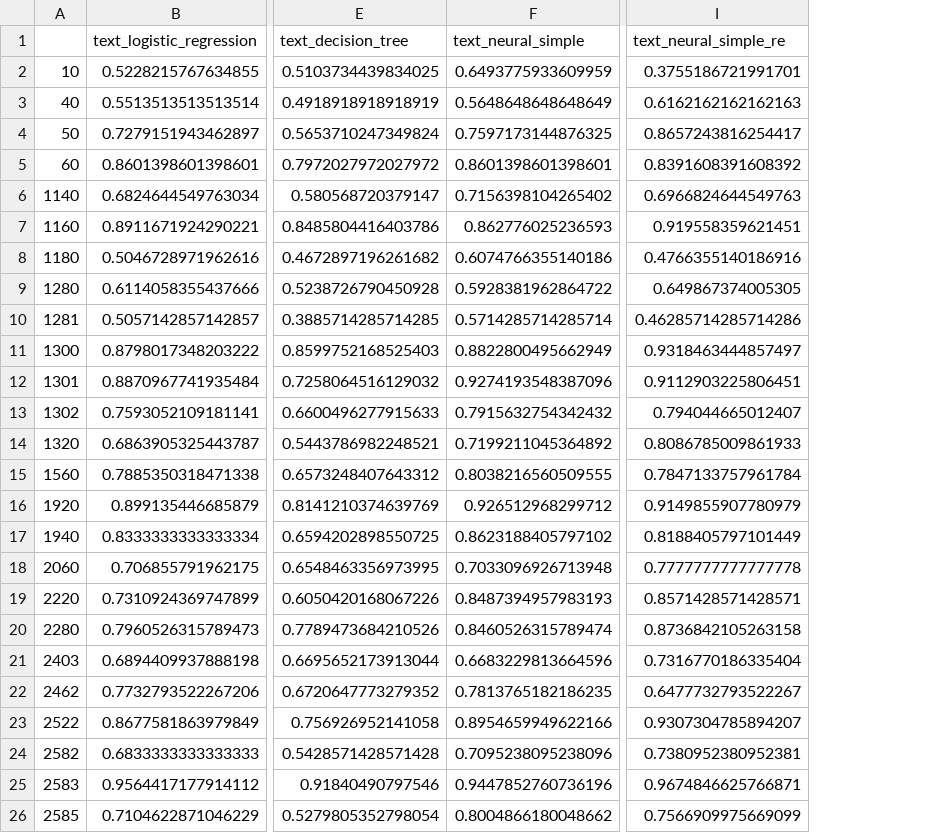
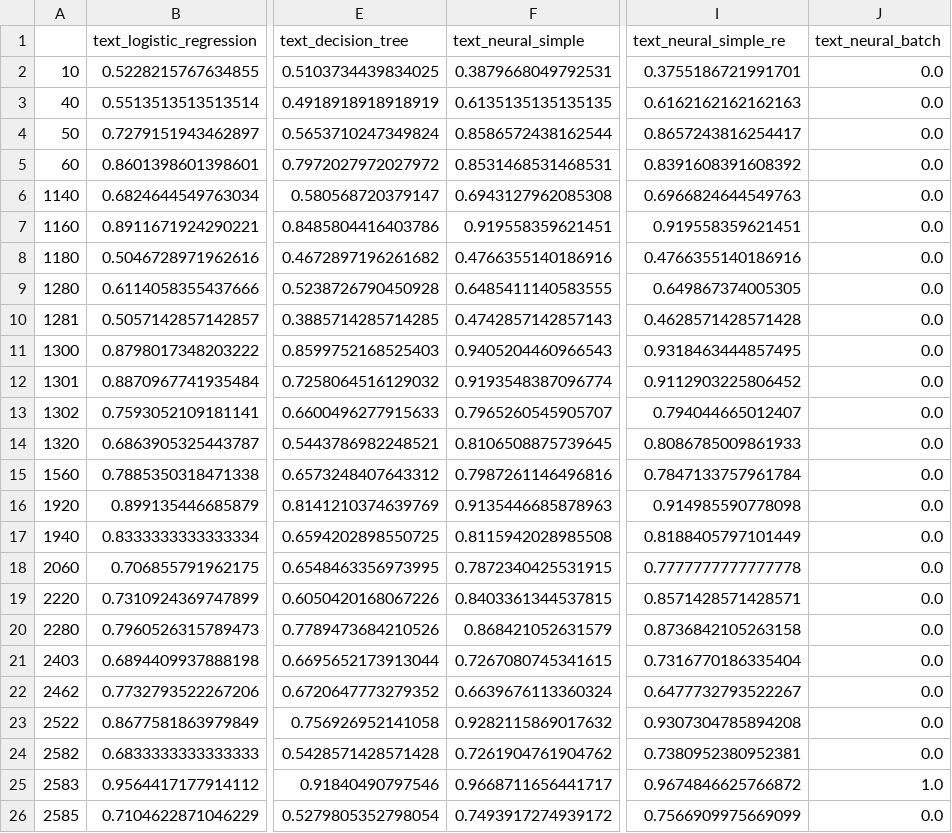
Before and after one commit to data-modelisation/rakuten, a CSV file: src/models/text/summary_recall.csv, drawn as a sheet; only a part is shown, gaps mark what is left out; the diff covers the shown part only; the diff names each change by its address in the sheet, - before the commit and + after, or states it on an @@ line.

```diff
--- a/src/models/text/summary_recall.csv
+++ b/src/models/text/summary_recall.csv
+column J (text_neural_batch), rows 2-26: 0.0 | 0.0 | 0.0 | 0.0 | 0.0 | 0.0 | 0.0 | 0.0 | 0.0 | 0.0 | 0.0 | 0.0 | 0.0 | 0.0 | 0.0 | 0.0 | 0.0 | 0.0 | 0.0 | 0.0 | 0.0 | 0.0 | 0.0 | 1.0 | 0.0
-F2 (text_neural_simple): 0.6493775933609959
+F2 (text_neural_simple): 0.3879668049792531
-F3 (text_neural_simple): 0.5648648648648649
+F3 (text_neural_simple): 0.6135135135135135
-F4 (text_neural_simple): 0.7597173144876325
+F4 (text_neural_simple): 0.8586572438162544
-F5 (text_neural_simple): 0.8601398601398601
+F5 (text_neural_simple): 0.8531468531468531
-F6 (text_neural_simple): 0.7156398104265402
+F6 (text_neural_simple): 0.6943127962085308
-F7 (text_neural_simple): 0.862776025236593
+F7 (text_neural_simple): 0.919558359621451
-F8 (text_neural_simple): 0.6074766355140186
+F8 (text_neural_simple): 0.4766355140186916
-F9 (text_neural_simple): 0.5928381962864722
+F9 (text_neural_simple): 0.6485411140583555
-F10 (text_neural_simple): 0.5714285714285714
+F10 (text_neural_simple): 0.4742857142857143
-I10 (text_neural_simple_re): 0.46285714285714286
+I10 (text_neural_simple_re): 0.4628571428571428
-F11 (text_neural_simple): 0.8822800495662949
+F11 (text_neural_simple): 0.9405204460966543
-I11 (text_neural_simple_re): 0.9318463444857497
+I11 (text_neural_simple_re): 0.9318463444857495
-F12 (text_neural_simple): 0.9274193548387096
+F12 (text_neural_simple): 0.9193548387096774
-I12 (text_neural_simple_re): 0.9112903225806451
+I12 (text_neural_simple_re): 0.9112903225806452
-F13 (text_neural_simple): 0.7915632754342432
+F13 (text_neural_simple): 0.7965260545905707
-F14 (text_neural_simple): 0.7199211045364892
+F14 (text_neural_simple): 0.8106508875739645
-F15 (text_neural_simple): 0.8038216560509555
+F15 (text_neural_simple): 0.7987261146496816
-F16 (text_neural_simple): 0.926512968299712
+F16 (text_neural_simple): 0.9135446685878963
-I16 (text_neural_simple_re): 0.9149855907780979
+I16 (text_neural_simple_re): 0.914985590778098
-F17 (text_neural_simple): 0.8623188405797102
+F17 (text_neural_simple): 0.8115942028985508
-F18 (text_neural_simple): 0.7033096926713948
+F18 (text_neural_simple): 0.7872340425531915
-F19 (text_neural_simple): 0.8487394957983193
+F19 (text_neural_simple): 0.8403361344537815
-F20 (text_neural_simple): 0.8460526315789474
+F20 (text_neural_simple): 0.868421052631579
-F21 (text_neural_simple): 0.6683229813664596
+F21 (text_neural_simple): 0.7267080745341615
-F22 (text_neural_simple): 0.7813765182186235
+F22 (text_neural_simple): 0.6639676113360324
-F23 (text_neural_simple): 0.8954659949622166
+F23 (text_neural_simple): 0.9282115869017632
-I23 (text_neural_simple_re): 0.9307304785894207
+I23 (text_neural_simple_re): 0.9307304785894208
-F24 (text_neural_simple): 0.7095238095238096
+F24 (text_neural_simple): 0.7261904761904762
-F25 (text_neural_simple): 0.9447852760736196
+F25 (text_neural_simple): 0.9668711656441717
-I25 (text_neural_simple_re): 0.9674846625766871
+I25 (text_neural_simple_re): 0.9674846625766872
-F26 (text_neural_simple): 0.8004866180048662
+F26 (text_neural_simple): 0.7493917274939172
```
Also changed, not shown: 5 edited cells elsewhere in this file, src/models/text/summary_f1-score.csv, src/models/text/summary_precision.csv, 12 other files.
